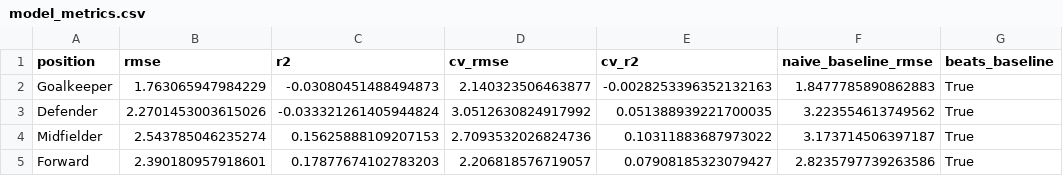
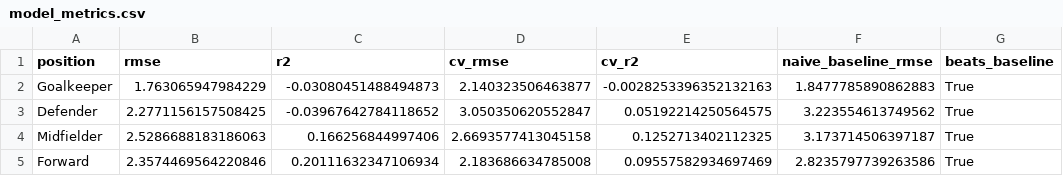
Before and after one commit to advkulkarni7/fpl_predictor, a CSV file: data/model_metrics.csv, drawn as a sheet; only a part is shown; the diff names each change by its address in the sheet, - before the commit and + after, or states it on an @@ line.

```diff
--- a/data/model_metrics.csv
+++ b/data/model_metrics.csv
-B3 (rmse): 2.2701453003615026
+B3 (rmse): 2.2771156157508425
-C3 (r2): -0.033321261405944824
+C3 (r2): -0.03967642784118652
-D3 (cv_rmse): 3.0512630824917992
+D3 (cv_rmse): 3.050350620552847
-E3 (cv_r2): 0.051388939221700035
+E3 (cv_r2): 0.05192214250564575
-B4 (rmse): 2.543785046235274
+B4 (rmse): 2.5286688183186063
-C4 (r2): 0.15625888109207153
+C4 (r2): 0.166256844997406
-D4 (cv_rmse): 2.7093532026824736
+D4 (cv_rmse): 2.6693577413045158
-E4 (cv_r2): 0.10311883687973022
+E4 (cv_r2): 0.1252713402112325
-B5 (rmse): 2.390180957918601
+B5 (rmse): 2.3574469564220846
-C5 (r2): 0.17877674102783203
+C5 (r2): 0.20111632347106934
-D5 (cv_rmse): 2.206818576719057
+D5 (cv_rmse): 2.183686634785008
-E5 (cv_r2): 0.07908185323079427
+E5 (cv_r2): 0.09557582934697469
```
Also changed, not shown: data/fpl_predictions.csv, data/player_fixture_scores.csv, 2 other files.
